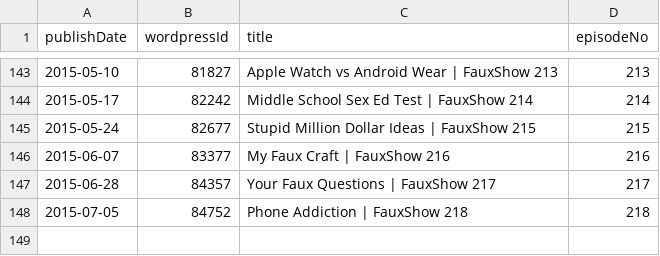
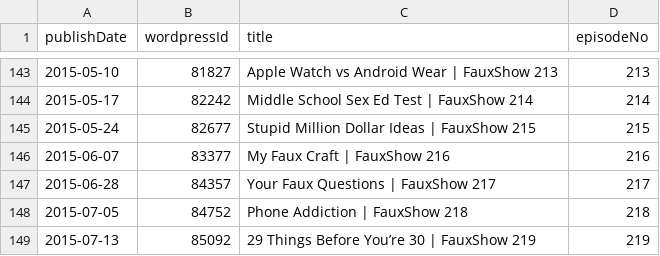
Before and after one commit to Cj-Malone/jb_data, a CSV file: shows/faux.csv, drawn as a sheet; only a part is shown, gaps mark what is left out.

Commit message:
faux219

```diff
--- a/shows/faux.csv
+++ b/shows/faux.csv
@@ -148 +148,2 @@ publishDate,wordpressId,title,episodeNo
 2015-07-05,84752,Phone Addiction | FauxShow 218,218
+2015-07-13,85092,29 Things Before You’re 30 | FauxShow 219,219
```
